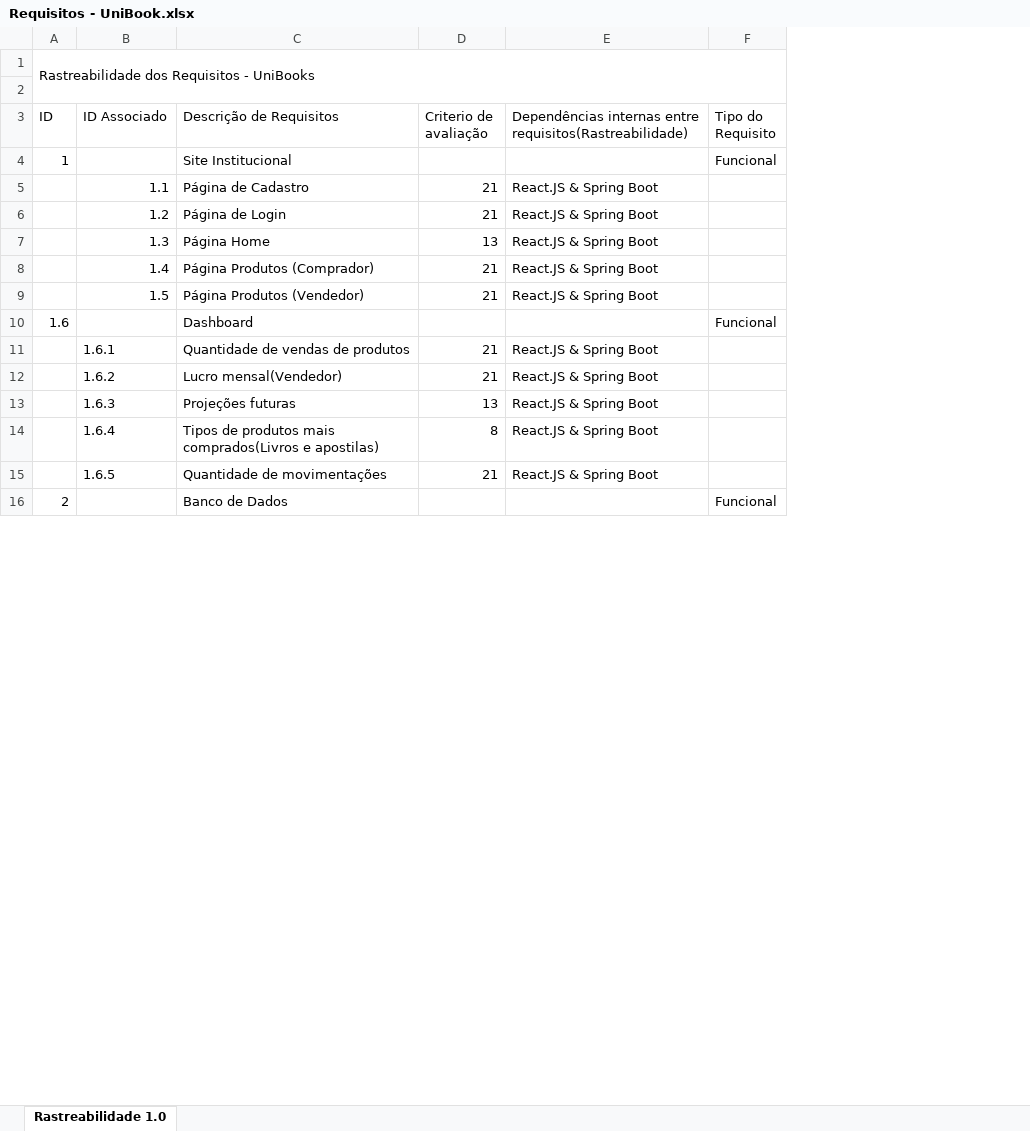
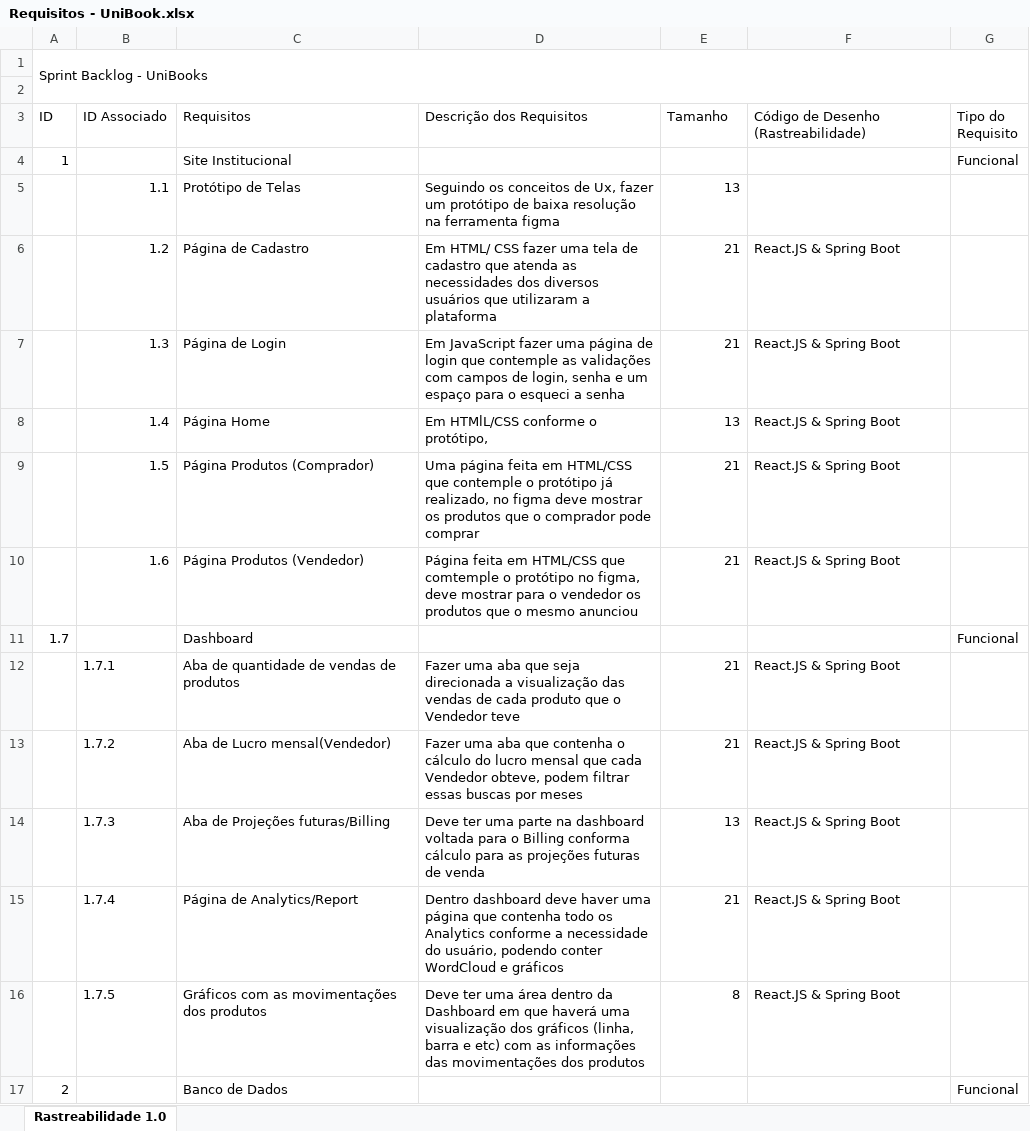
Before and after one commit to brdoliveira/Projeto-UniBook, an Excel workbook: 05_Gerenciamento_de_Projeto/Documentacao/Requisitos - UniBook.xlsx, sheet Rastreabilidade 1.0, drawn as a sheet; only a part is shown; values as stored, in another font and other column widths than the file's, no cell formats; table styles not drawn; removed rows and columns are numbered as before the commit, all else as after; the diff covers the shown part only; the diff names each change by its address in the sheet, - before the commit and + after, or states it on an @@ line.

Commit message:
Backlog Atualizado

```diff
--- a/05_Gerenciamento_de_Projeto/Documentacao/Requisitos - UniBook.xlsx (sheet Rastreabilidade 1.0)
+++ b/05_Gerenciamento_de_Projeto/Documentacao/Requisitos - UniBook.xlsx (sheet Rastreabilidade 1.0)
+column D (Descrição dos Requisitos), rows 6-14: Em HTML/ CSS fazer uma tela de cadastro que atenda as necessidades dos diversos usuários que utilizaram a plataforma | Em JavaScript fazer uma página de login que contemple as validações com campos de login, senha e um espaço para o esqueci a senha | Em HTMlL/CSS conforme o protótipo, | Uma página feita em HTML/CSS que contemple o protótipo já realizado, no figma deve mostrar os produtos que o comprador pode comprar | Página feita em HTML/CSS que comtemple o protótipo no figma, deve mostrar para o vendedor os produtos que o mesmo anunciou |  | Fazer uma aba que seja direcionada a visualização das vendas de cada produto que o Vendedor teve | Fazer uma aba que contenha o cálculo do lucro mensal que cada Vendedor obteve, podem filtrar essas buscas por meses | Deve ter uma parte na dashboard voltada para o Billing conforma cálculo para as projeções futuras de venda; row 16: Deve ter uma área dentro da Dashboard em que haverá uma visualização dos gráficos (linha, barra e etc) com as informações das movimentações dos produtos
-A1 (ID): Rastreabilidade dos Requisitos - UniBooks
+A1 (ID): Sprint Backlog - UniBooks
-C3: Descrição de Requisitos
+C3: Requisitos
-E3: Criterio de avaliação
+E3: Tamanho
-F3: Dependências internas entre requisitos(Rastreabilidade)
+F3: Código de Desenho (Rastreabilidade)
+row 5:  | 1.1 | Protótipo de Telas | Seguindo os conceitos de Ux, fazer um protótipo de baixa resolução na ferramenta figma | 13
-B6 (ID Associado): 1.1
+B6 (ID Associado): 1.2
-B7 (ID Associado): 1.2
+B7 (ID Associado): 1.3
-B8 (ID Associado): 1.3
+B8 (ID Associado): 1.4
-B9 (ID Associado): 1.4
+B9 (ID Associado): 1.5
-B10 (ID Associado): 1.5
+B10 (ID Associado): 1.6
-A11 (ID): 1.6
+A11 (ID): 1.7
-B12 (ID Associado): 1.6.1
+B12 (ID Associado): 1.7.1
-C12 (Requisitos): Quantidade de vendas de produtos
+C12 (Requisitos): Aba de quantidade de vendas de produtos
-B13 (ID Associado): 1.6.2
+B13 (ID Associado): 1.7.2
-C13 (Requisitos): Lucro mensal(Vendedor)
+C13 (Requisitos): Aba de Lucro mensal(Vendedor)
-B14 (ID Associado): 1.6.3
+B14 (ID Associado): 1.7.3
-C14 (Requisitos): Projeções futuras
+C14 (Requisitos): Aba de Projeções futuras/Billing
+row 15:  | 1.7.4 | Página de Analytics/Report | Dentro dashboard deve haver uma página que contenha todo os Analytics conforme a necessidade do usuário, podendo conter WordCloud e gráficos | 21 | React.JS & Spring Boot
-B16 (ID Associado): 1.6.4
+B16 (ID Associado): 1.7.5
-C16 (Requisitos): Tipos de produtos mais comprados(Livros e apostilas)
+C16 (Requisitos): Gráficos com as movimentações dos produtos
-row 15:  | 1.6.5 | Quantidade de movimentações | 21 | React.JS & Spring Boot
```
Also changed, not shown: 11 added rows, 2 removed rows and 6 edited cells elsewhere in this sheet, cell formats, 5 other files.
